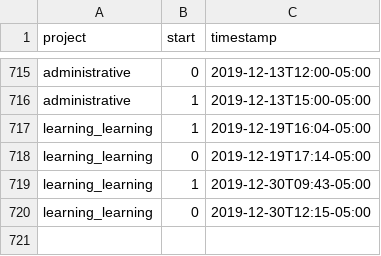
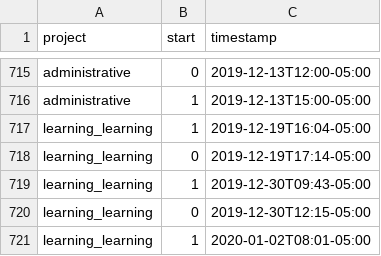
Before and after one commit to julianbarg/workhours, a CSV file: timestamps.csv, drawn as a sheet; only a part is shown, gaps mark what is left out; the diff names each change by its address in the sheet, - before the commit and + after, or states it on an @@ line.

Commit message:
auto-commit

```diff
--- a/timestamps.csv
+++ b/timestamps.csv
+row 721: learning_learning | 1 | 2020-01-02T08:01-05:00
```
